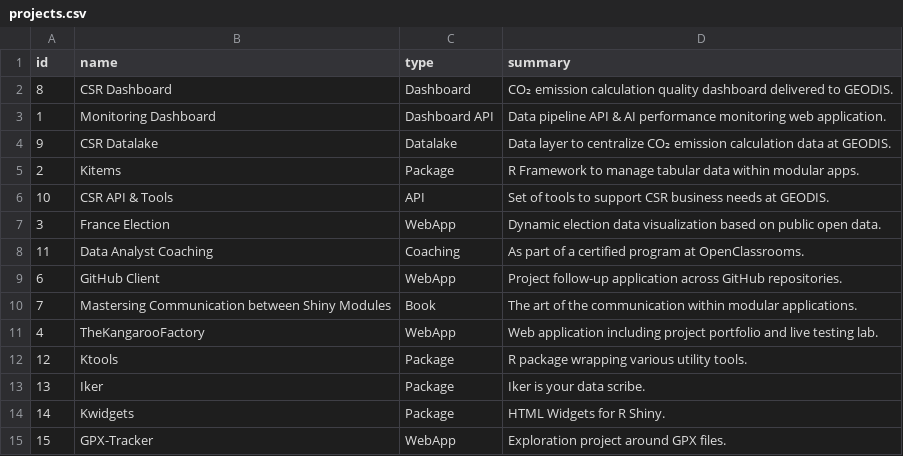
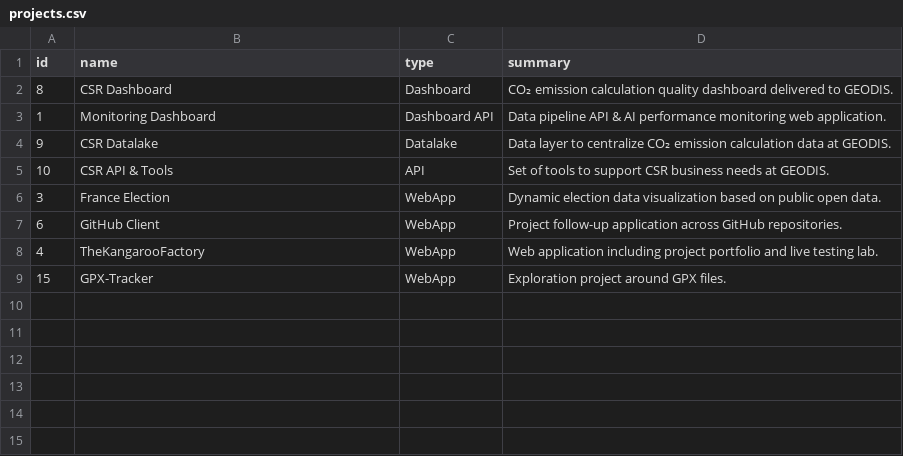
Before and after one commit to thekangaroofactory/the-kangaroo-factory, a CSV file: data/philippeperet/portfolio/projects.csv, drawn as a sheet.

```diff
--- a/data/philippeperet/portfolio/projects.csv
+++ b/data/philippeperet/portfolio/projects.csv
@@ -4,12 +4,6 @@ id,name,type,summary
 9,CSR Datalake,Datalake,Data layer to centralize CO₂ emission calculation data at GEODIS.
-2,Kitems,Package,R Framework to manage tabular data within modular apps.
 10,CSR API & Tools,API,Set of tools to support CSR business needs at GEODIS.
 3,France Election,WebApp,Dynamic election data visualization based on public open data.
-11,Data Analyst Coaching,Coaching,As part of a certified program at OpenClassrooms.
 6,GitHub Client,WebApp,Project follow-up application across GitHub repositories.
-7,Mastersing Communication between Shiny Modules,Book,The art of the communication within modular applications.
 4,TheKangarooFactory,WebApp,Web application including project portfolio and live testing lab.
-12,Ktools,Package,R package wrapping various utility tools.
-13,Iker,Package,Iker is your data scribe.
-14,Kwidgets,Package,HTML Widgets for R Shiny.
 15,GPX-Tracker,WebApp,Exploration project around GPX files.
```
Also changed, not shown: 17 other files.
